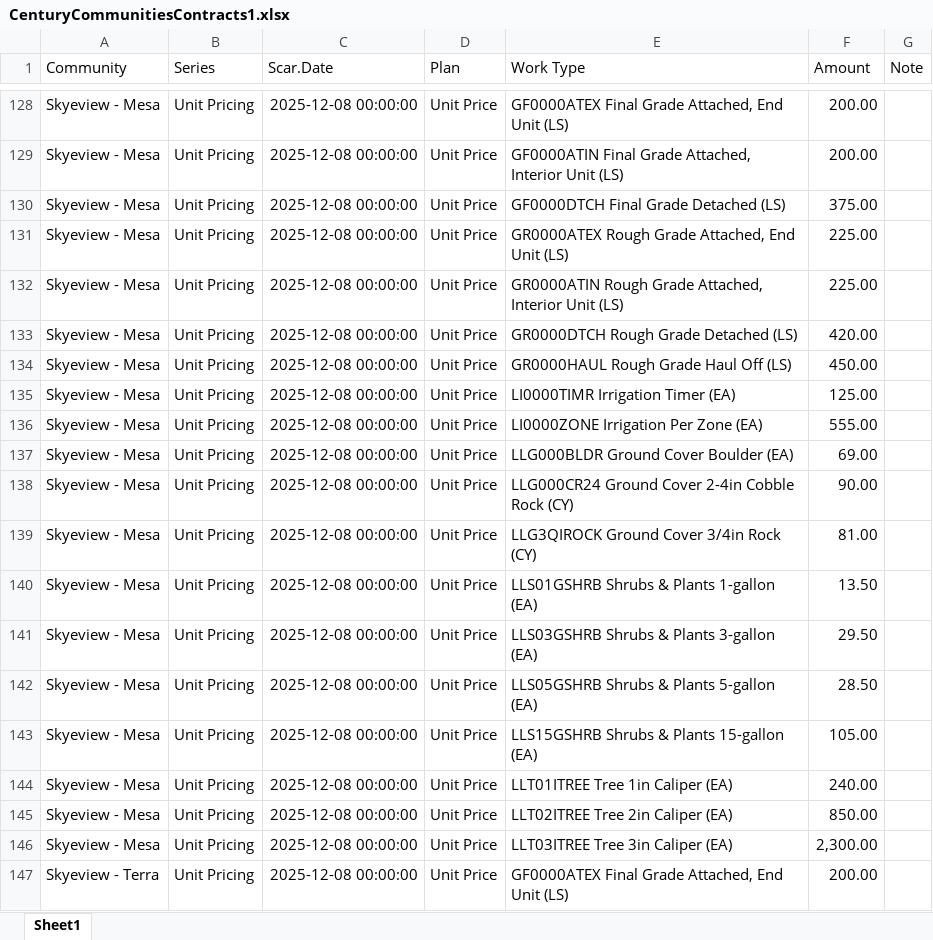
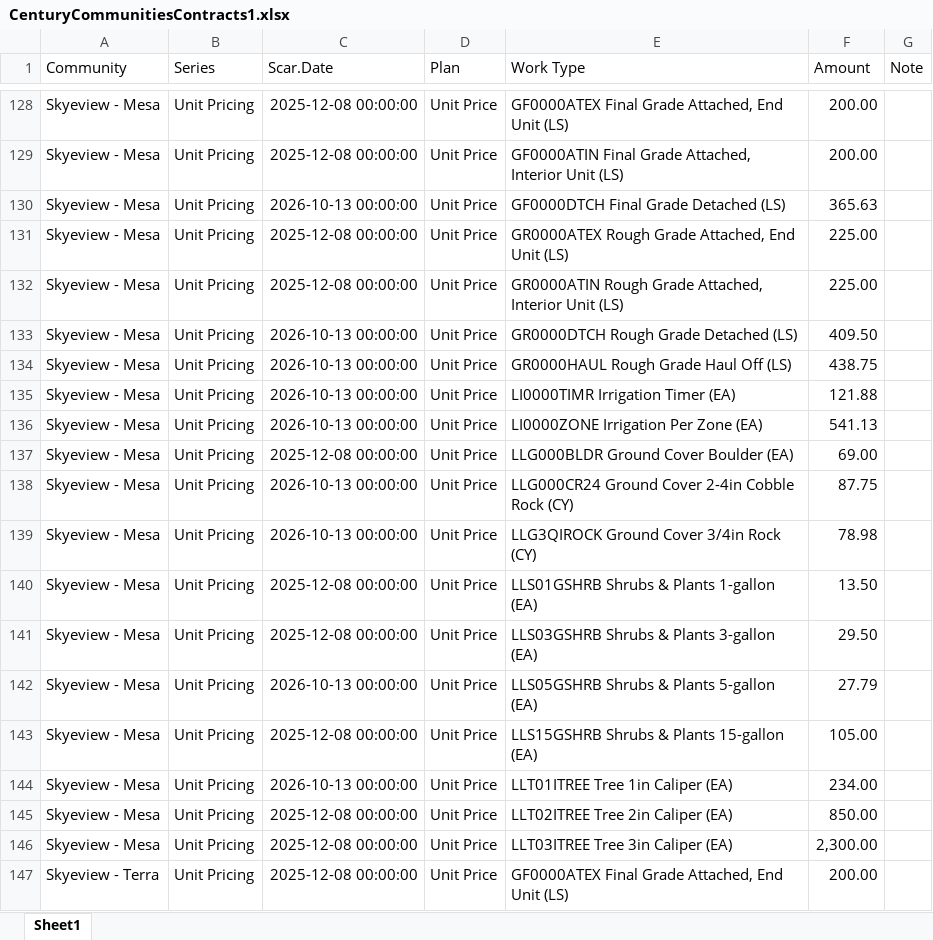
Before and after one commit to TapatioSpice/Contract-Files, an Excel workbook: CenturyCommunitiesContracts1.xlsx, sheet Sheet1, drawn as a sheet; only a part is shown, gaps mark what is left out; values as stored, in another font and other column widths than the file's, no borders; the diff names each change by its address in the sheet, - before the commit and + after, or states it on an @@ line.

```diff
--- a/CenturyCommunitiesContracts1.xlsx (sheet Sheet1)
+++ b/CenturyCommunitiesContracts1.xlsx (sheet Sheet1)
-C130 (Scar.Date): 2025-12-08 00:00:00
+C130 (Scar.Date): 2026-10-13 00:00:00
-F130 (Amount): 375.00
+F130 (Amount): 365.63
-C133:C136 (Scar.Date): 2025-12-08 00:00:00
+C133:C136 (Scar.Date): 2026-10-13 00:00:00
-F133 (Amount): 420.00
+F133 (Amount): 409.50
-F134 (Amount): 450.00
+F134 (Amount): 438.75
-F135 (Amount): 125.00
+F135 (Amount): 121.88
-F136 (Amount): 555.00
+F136 (Amount): 541.13
-C138:C139 (Scar.Date): 2025-12-08 00:00:00
+C138:C139 (Scar.Date): 2026-10-13 00:00:00
-F138 (Amount): 90.00
+F138 (Amount): 87.75
-F139 (Amount): 81.00
+F139 (Amount): 78.98
-C142 (Scar.Date): 2025-12-08 00:00:00
+C142 (Scar.Date): 2026-10-13 00:00:00
-F142 (Amount): 28.50
+F142 (Amount): 27.79
-C144 (Scar.Date): 2025-12-08 00:00:00
+C144 (Scar.Date): 2026-10-13 00:00:00
-F144 (Amount): 240.00
+F144 (Amount): 234.00
```
